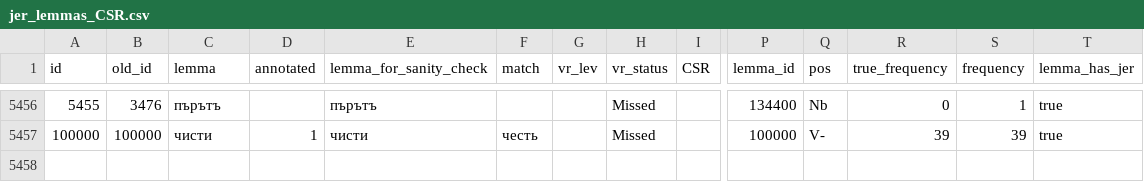
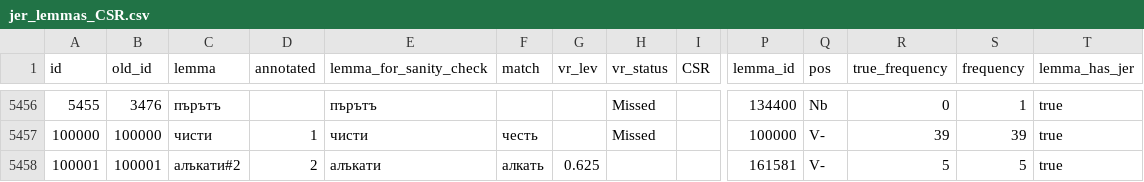
Before and after one commit to 12401453/torot_2023, a CSV file: Old_Russian_jer_project/jer_lemmas_CSR.csv, drawn as a sheet; only a part is shown, gaps mark what is left out; rows hold the shown columns only; the diff names each change by its address in the sheet, - before the commit and + after, or states it on an @@ line.

```diff
--- a/Old_Russian_jer_project/jer_lemmas_CSR.csv
+++ b/Old_Russian_jer_project/jer_lemmas_CSR.csv
+row 5458: 100001 | 100001 | алъкати#2 | 2 | алъкати | алкать | 0.625 |  |  | 161581 | V- | 5 | 5 | true
```
Also changed, not shown: 16 other files.
